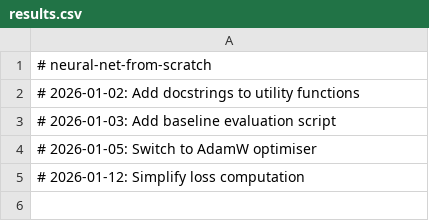
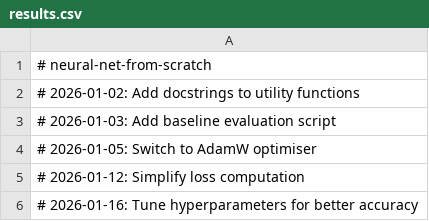
Before and after one commit to igormadson05031996-cloud/neural-net-from-scratch, a CSV file: results.csv, drawn as a sheet.

```diff
--- a/results.csv
+++ b/results.csv
@@ -5 +5,2 @@
 # 2026-01-12: Simplify loss computation
+# 2026-01-16: Tune hyperparameters for better accuracy
```
